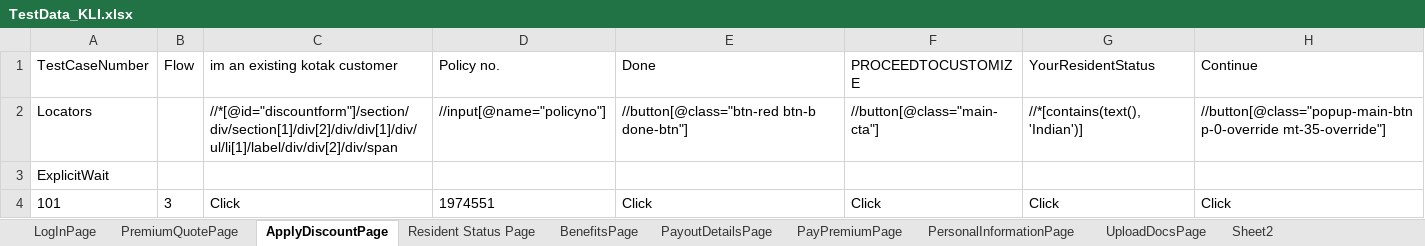
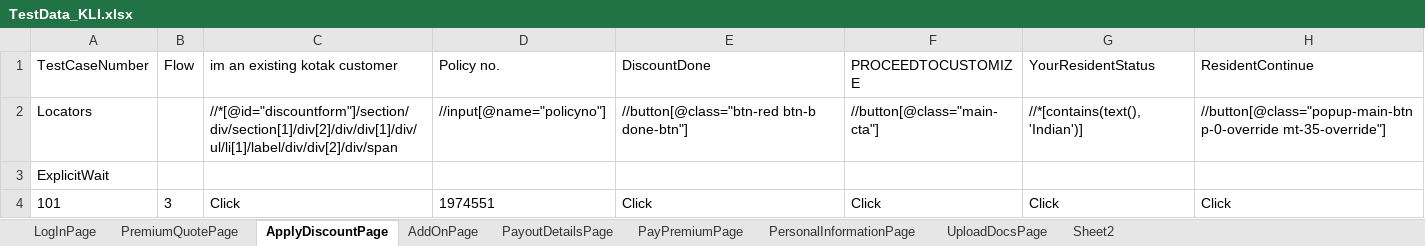
Before and after one commit to lucky0930/KLICCodelessFramework, an Excel workbook: resources/test_data/TestData_KLI.xlsx, sheet ApplyDiscountPage, drawn as a sheet; values as stored, in another font and other column widths than the file's, no borders; the diff names each change by its address in the sheet, - before the commit and + after, or states it on an @@ line.

```diff
--- a/resources/test_data/TestData_KLI.xlsx (sheet ApplyDiscountPage)
+++ b/resources/test_data/TestData_KLI.xlsx (sheet ApplyDiscountPage)
-sheet tab: Resident Status Page
+sheet tab: AddOnPage
-sheet tab: BenefitsPage
-E1: Done
+E1: DiscountDone
-H1: Continue
+H1: ResidentContinue
```
Also changed, not shown: sheet PayPremiumPage, sheet PersonalInformationPage, sheet AddOnPage, sheet PayoutDetailsPage.
